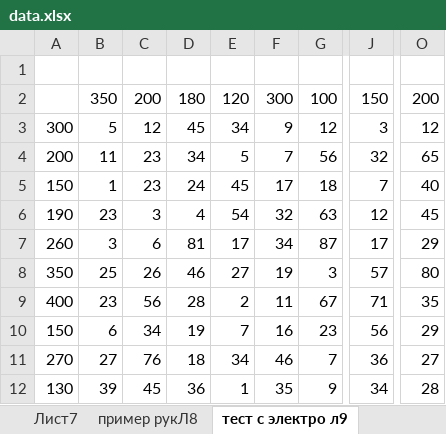
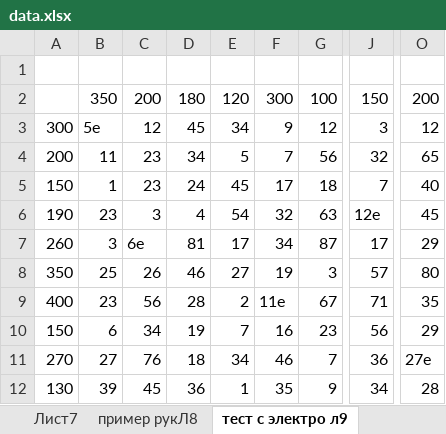
Before and after one commit to KryukovSA/Transport_task, an Excel workbook: Transport_task/data.xlsx, sheet тест с электро л9, drawn as a sheet; only a part is shown, gaps mark what is left out; values as stored, in another font and other column widths than the file's, no borders; the diff names each change by its address in the sheet, - before the commit and + after, or states it on an @@ line.

```diff
--- a/Transport_task/data.xlsx (sheet тест с электро л9)
+++ b/Transport_task/data.xlsx (sheet тест с электро л9)
-B3: 5
+B3: 5e
-J6: 12
+J6: 12e
-C7: 6
+C7: 6e
-F9: 11
+F9: 11e
-O11: 27
+O11: 27e
```
Also changed, not shown: Transport_task/example.xlsx, 4 other files.
